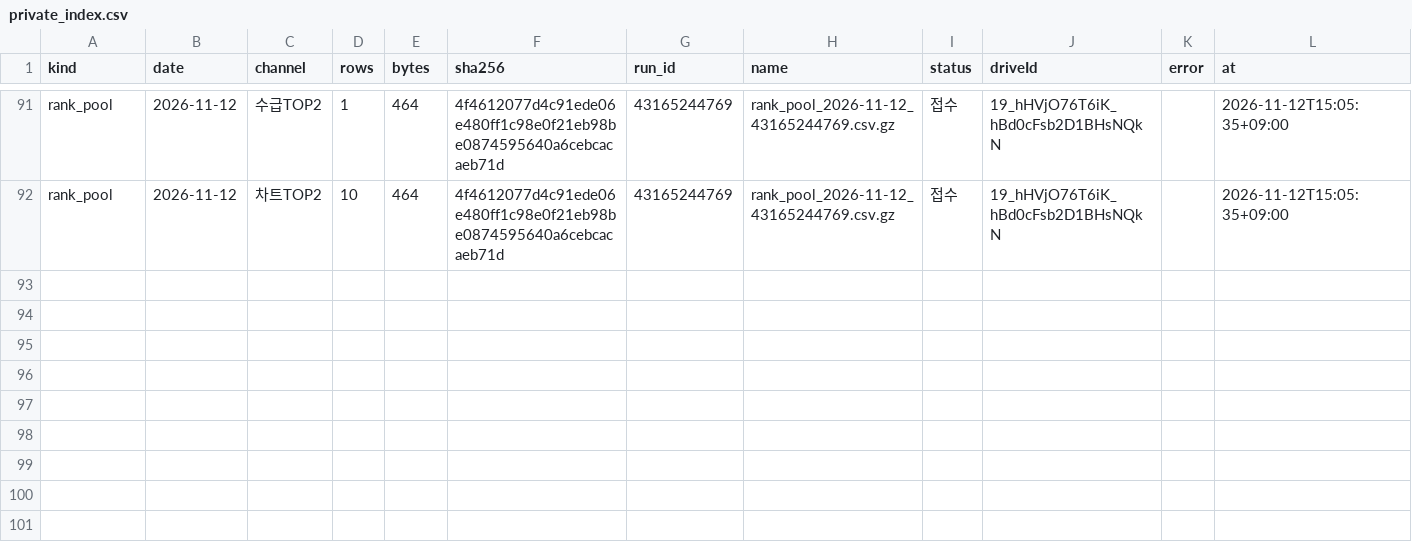
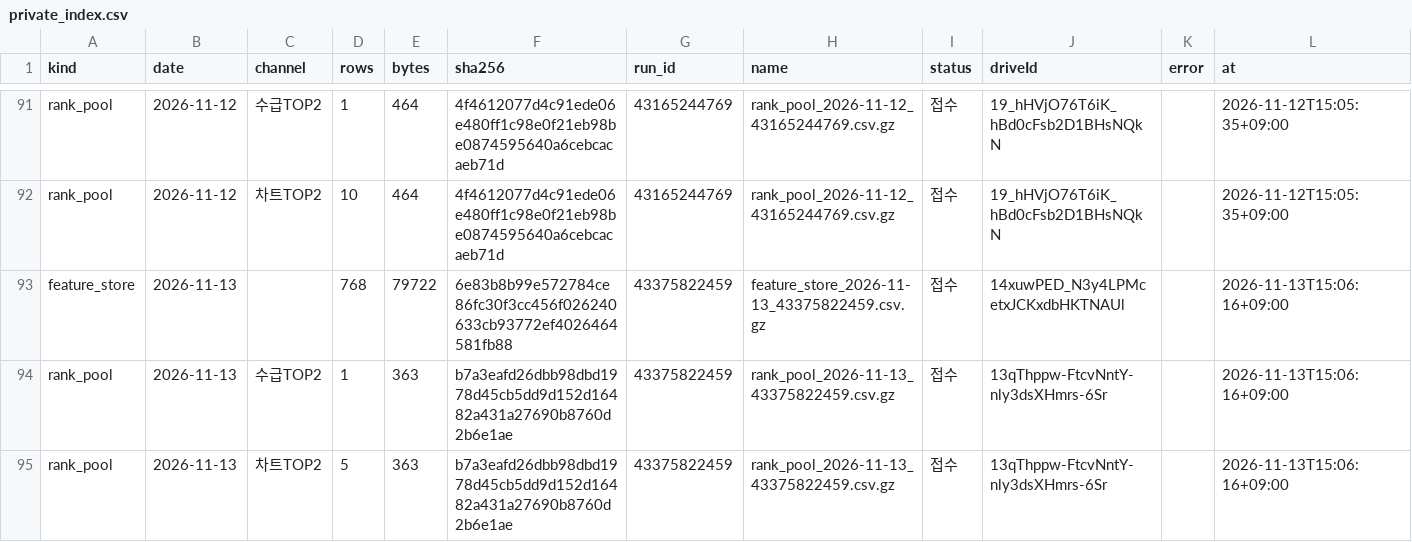
Before and after one commit to Hyeokgi/stock-omakase, a CSV file: data/scanner_census/private_index.csv, drawn as a sheet; only a part is shown, gaps mark what is left out.

```diff
--- a/data/scanner_census/private_index.csv
+++ b/data/scanner_census/private_index.csv
@@ -92 +92,4 @@ rank_pool,2026-11-12,수급TOP2,1,464,4f4612077d4c91ede06e480ff1c98e0f21eb98be08
 rank_pool,2026-11-12,차트TOP2,10,464,4f4612077d4c91ede06e480ff1c98e0f21eb98be0874595640a6cebcacaeb71d,43165244769,rank_pool_2026-11-12_43165244769.csv.gz,접수,19_hHVjO76T6iK_hBd0cFsb2D1BHsNQkN,,2026-11-12T15:05:35+09:00
+feature_store,2026-11-13,,768,79722,6e83b8b99e572784ce86fc30f3cc456f026240633cb93772ef4026464581fb88,43375822459,feature_store_2026-11-13_43375822459.csv.gz,접수,14xuwPED_N3y4LPMcetxJCKxdbHKTNAUl,,2026-11-13T15:06:16+09:00
+rank_pool,2026-11-13,수급TOP2,1,363,b7a3eafd26dbb98dbd1978d45cb5dd9d152d16482a431a27690b8760d2b6e1ae,43375822459,rank_pool_2026-11-13_43375822459.csv.gz,접수,13qThppw-FtcvNntY-nly3dsXHmrs-6Sr,,2026-11-13T15:06:16+09:00
+rank_pool,2026-11-13,차트TOP2,5,363,b7a3eafd26dbb98dbd1978d45cb5dd9d152d16482a431a27690b8760d2b6e1ae,43375822459,rank_pool_2026-11-13_43375822459.csv.gz,접수,13qThppw-FtcvNntY-nly3dsXHmrs-6Sr,,2026-11-13T15:06:16+09:00
```
Also changed, not shown: 1 other file.
